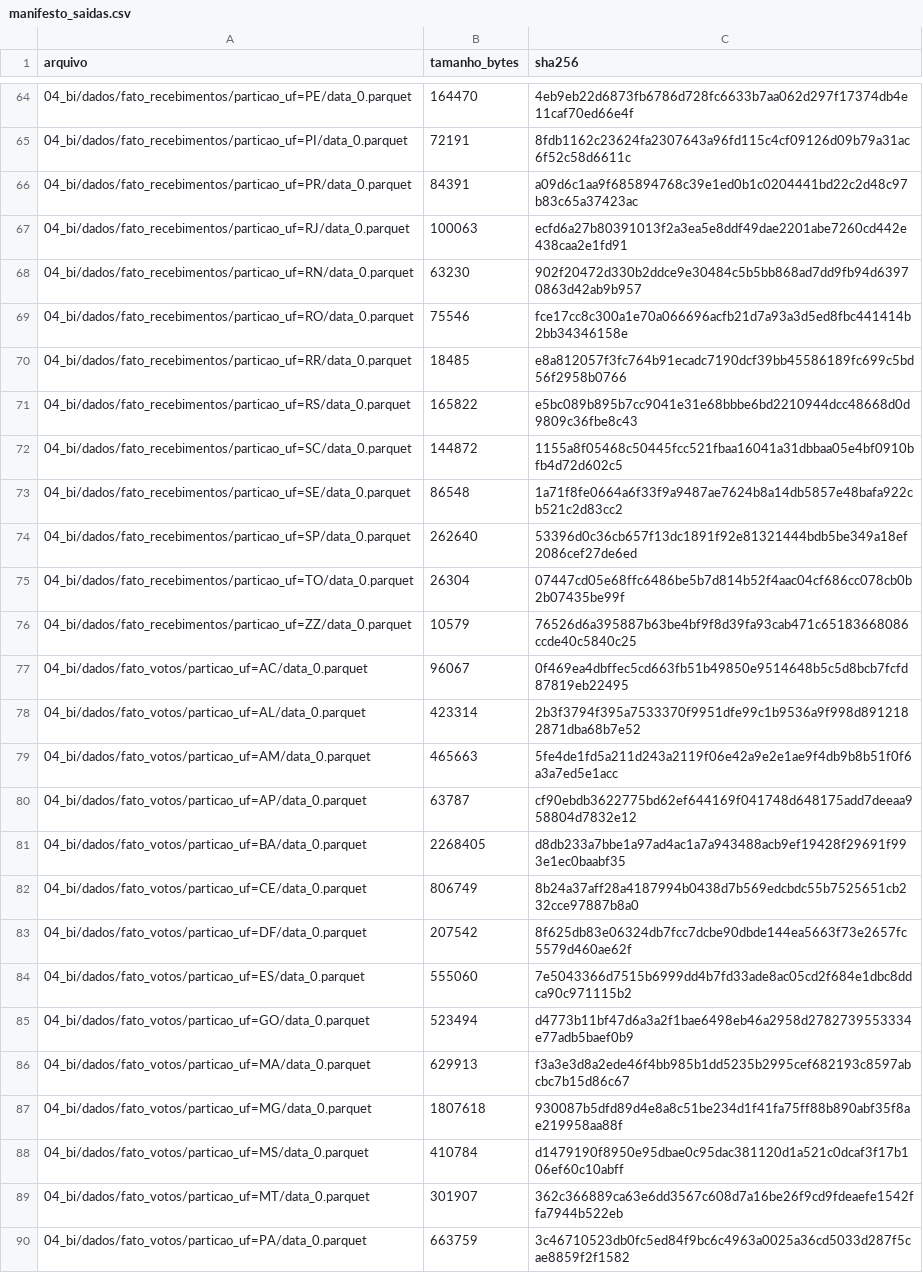
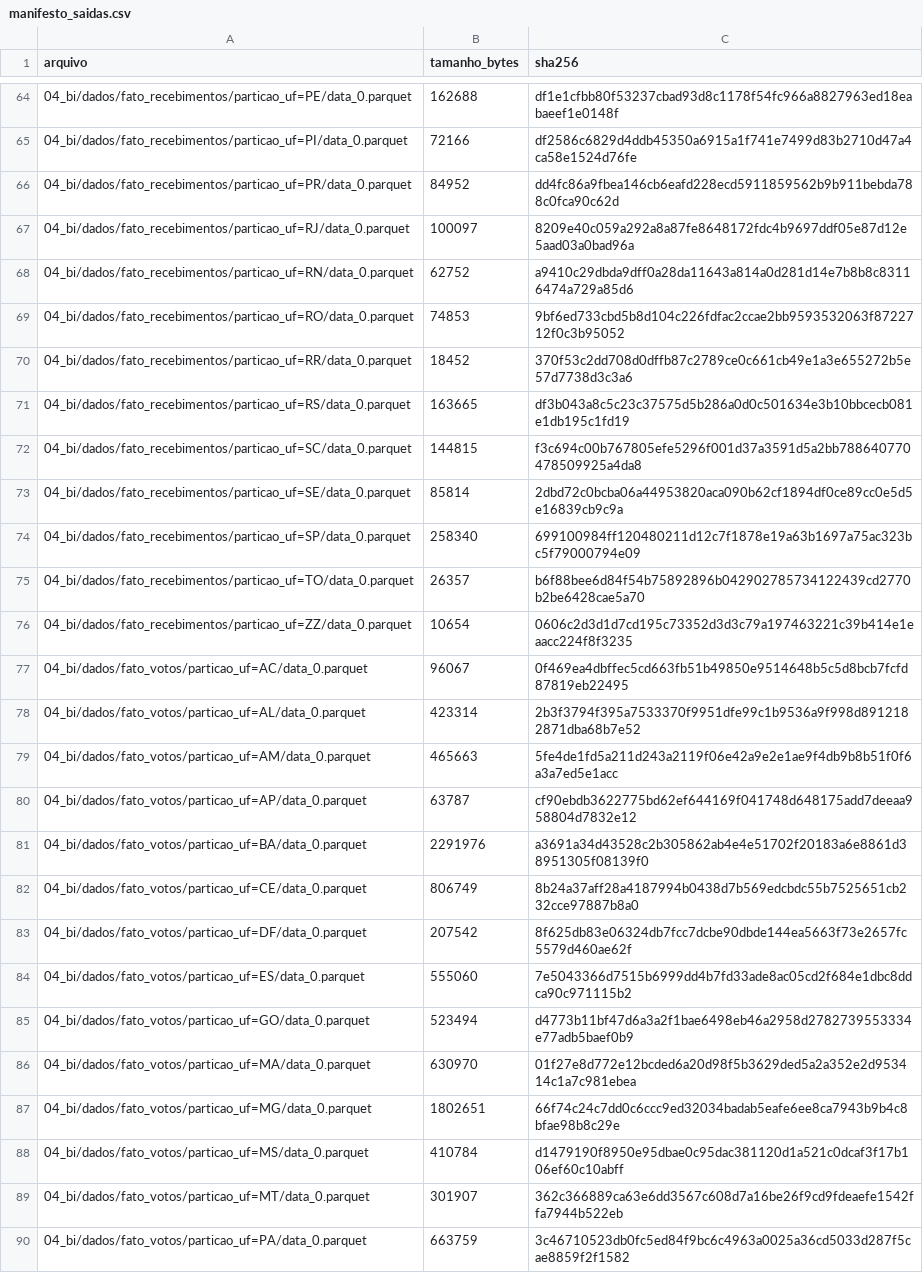
Before and after one commit to miltonRafa/Apuracoes, a CSV file: 2t2022/04_bi/auditoria/manifesto_saidas.csv, drawn as a sheet; only a part is shown, gaps mark what is left out; the diff covers the shown part only.

```diff
--- a/2t2022/04_bi/auditoria/manifesto_saidas.csv
+++ b/2t2022/04_bi/auditoria/manifesto_saidas.csv
@@ -64,14 +64,14 @@ arquivo;tamanho_bytes;sha256
-04_bi/dados/fato_recebimentos/particao_uf=PE/data_0.parquet;164470;4eb9eb22d6873fb6786d728fc6633b7aa062d297f17374db4e11caf70ed66e4f
-04_bi/dados/fato_recebimentos/particao_uf=PI/data_0.parquet;72191;8fdb1162c23624fa2307643a96fd115c4cf09126d09b79a31ac6f52c58d6611c
-04_bi/dados/fato_recebimentos/particao_uf=PR/data_0.parquet;84391;a09d6c1aa9f685894768c39e1ed0b1c0204441bd22c2d48c97b83c65a37423ac
-04_bi/dados/fato_recebimentos/particao_uf=RJ/data_0.parquet;100063;ecfd6a27b80391013f2a3ea5e8ddf49dae2201abe7260cd442e438caa2e1fd91
-04_bi/dados/fato_recebimentos/particao_uf=RN/data_0.parquet;63230;902f20472d330b2ddce9e30484c5b5bb868ad7dd9fb94d63970863d42ab9b957
-04_bi/dados/fato_recebimentos/particao_uf=RO/data_0.parquet;75546;fce17cc8c300a1e70a066696acfb21d7a93a3d5ed8fbc441414b2bb34346158e
-04_bi/dados/fato_recebimentos/particao_uf=RR/data_0.parquet;18485;e8a812057f3fc764b91ecadc7190dcf39bb45586189fc699c5bd56f2958b0766
-04_bi/dados/fato_recebimentos/particao_uf=RS/data_0.parquet;165822;e5bc089b895b7cc9041e31e68bbbe6bd2210944dcc48668d0d9809c36fbe8c43
-04_bi/dados/fato_recebimentos/particao_uf=SC/data_0.parquet;144872;1155a8f05468c50445fcc521fbaa16041a31dbbaa05e4bf0910bfb4d72d602c5
-04_bi/dados/fato_recebimentos/particao_uf=SE/data_0.parquet;86548;1a71f8fe0664a6f33f9a9487ae7624b8a14db5857e48bafa922cb521c2d83cc2
-04_bi/dados/fato_recebimentos/particao_uf=SP/data_0.parquet;262640;53396d0c36cb657f13dc1891f92e81321444bdb5be349a18ef2086cef27de6ed
-04_bi/dados/fato_recebimentos/particao_uf=TO/data_0.parquet;26304;07447cd05e68ffc6486be5b7d814b52f4aac04cf686cc078cb0b2b07435be99f
-04_bi/dados/fato_recebimentos/particao_uf=ZZ/data_0.parquet;10579;76526d6a395887b63be4bf9f8d39fa93cab471c65183668086ccde40c5840c25
+04_bi/dados/fato_recebimentos/particao_uf=PE/data_0.parquet;162688;df1e1cfbb80f53237cbad93d8c1178f54fc966a8827963ed18eabaeef1e0148f
+04_bi/dados/fato_recebimentos/particao_uf=PI/data_0.parquet;72166;df2586c6829d4ddb45350a6915a1f741e7499d83b2710d47a4ca58e1524d76fe
+04_bi/dados/fato_recebimentos/particao_uf=PR/data_0.parquet;84952;dd4fc86a9fbea146cb6eafd228ecd5911859562b9b911bebda788c0fca90c62d
+04_bi/dados/fato_recebimentos/particao_uf=RJ/data_0.parquet;100097;8209e40c059a292a8a87fe8648172fdc4b9697ddf05e87d12e5aad03a0bad96a
+04_bi/dados/fato_recebimentos/particao_uf=RN/data_0.parquet;62752;a9410c29dbda9dff0a28da11643a814a0d281d14e7b8b8c83116474a729a85d6
+04_bi/dados/fato_recebimentos/particao_uf=RO/data_0.parquet;74853;9bf6ed733cbd5b8d104c226fdfac2ccae2bb9593532063f8722712f0c3b95052
+04_bi/dados/fato_recebimentos/particao_uf=RR/data_0.parquet;18452;370f53c2dd708d0dffb87c2789ce0c661cb49e1a3e655272b5e57d7738d3c3a6
+04_bi/dados/fato_recebimentos/particao_uf=RS/data_0.parquet;163665;df3b043a8c5c23c37575d5b286a0d0c501634e3b10bbcecb081e1db195c1fd19
+04_bi/dados/fato_recebimentos/particao_uf=SC/data_0.parquet;144815;f3c694c00b767805efe5296f001d37a3591d5a2bb788640770478509925a4da8
+04_bi/dados/fato_recebimentos/particao_uf=SE/data_0.parquet;85814;2dbd72c0bcba06a44953820aca090b62cf1894df0ce89cc0e5d5e16839cb9c9a
+04_bi/dados/fato_recebimentos/particao_uf=SP/data_0.parquet;258340;699100984ff120480211d12c7f1878e19a63b1697a75ac323bc5f79000794e09
+04_bi/dados/fato_recebimentos/particao_uf=TO/data_0.parquet;26357;b6f88bee6d84f54b75892896b042902785734122439cd2770b2be6428cae5a70
+04_bi/dados/fato_recebimentos/particao_uf=ZZ/data_0.parquet;10654;0606c2d3d1d7cd195c73352d3d3c79a197463221c39b414e1eaacc224f8f3235
 04_bi/dados/fato_votos/particao_uf=AC/data_0.parquet;96067;0f469ea4dbffec5cd663fb51b49850e9514648b5c5d8bcb7fcfd87819eb22495
@@ -80,3 +80,3 @@ arquivo;tamanho_bytes;sha256
 04_bi/dados/fato_votos/particao_uf=AP/data_0.parquet;63787;cf90ebdb3622775bd62ef644169f041748d648175add7deeaa958804d7832e12
-04_bi/dados/fato_votos/particao_uf=BA/data_0.parquet;2268405;d8db233a7bbe1a97ad4ac1a7a943488acb9ef19428f29691f993e1ec0baabf35
+04_bi/dados/fato_votos/particao_uf=BA/data_0.parquet;2291976;a3691a34d43528c2b305862ab4e4e51702f20183a6e8861d38951305f08139f0
 04_bi/dados/fato_votos/particao_uf=CE/data_0.parquet;806749;8b24a37aff28a4187994b0438d7b569edcbdc55b7525651cb232cce97887b8a0
@@ -85,4 +85,4 @@ arquivo;tamanho_bytes;sha256
 04_bi/dados/fato_votos/particao_uf=GO/data_0.parquet;523494;d4773b11bf47d6a3a2f1bae6498eb46a2958d2782739553334e77adb5baef0b9
-04_bi/dados/fato_votos/particao_uf=MA/data_0.parquet;629913;f3a3e3d8a2ede46f4bb985b1dd5235b2995cef682193c8597abcbc7b15d86c67
-04_bi/dados/fato_votos/particao_uf=MG/data_0.parquet;1807618;930087b5dfd89d4e8a8c51be234d1f41fa75ff88b890abf35f8ae219958aa88f
+04_bi/dados/fato_votos/particao_uf=MA/data_0.parquet;630970;01f27e8d772e12bcded6a20d98f5b3629ded5a2a352e2d953414c1a7c981ebea
+04_bi/dados/fato_votos/particao_uf=MG/data_0.parquet;1802651;66f74c24c7dd0c6ccc9ed32034badab5eafe6ee8ca7943b9b4c8bfae98b8c29e
 04_bi/dados/fato_votos/particao_uf=MS/data_0.parquet;410784;d1479190f8950e95dbae0c95dac381120d1a521c0dcaf3f17b106ef60c10abff
```
Also changed, not shown: 107 edited cells elsewhere in this file, 4 other files.
